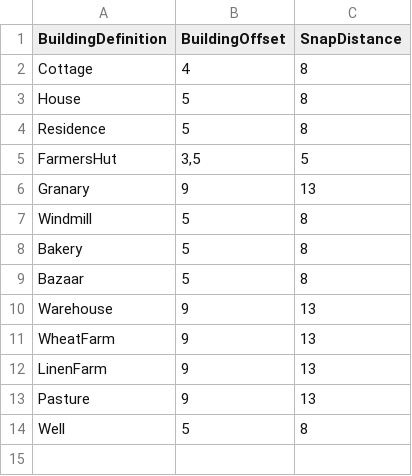
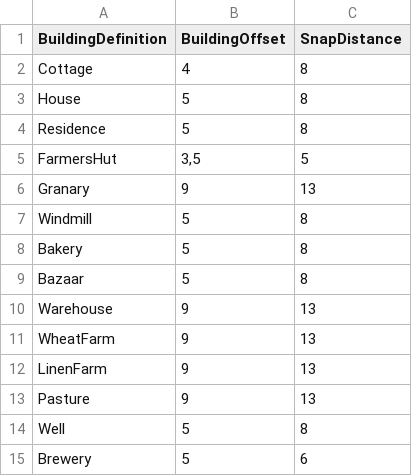
Before and after one commit to Antecki123/Pharaoh, a CSV file: Assets/Resources/Importers/ConstructionData.csv, drawn as a sheet; the diff names each change by its address in the sheet, - before the commit and + after, or states it on an @@ line.

```diff
--- a/Assets/Resources/Importers/ConstructionData.csv
+++ b/Assets/Resources/Importers/ConstructionData.csv
+row 15: Brewery | 5 | 6
```
Also changed, not shown: Assets/Resources/Importers/WorkplaceEconomy.csv, 15 other files.
